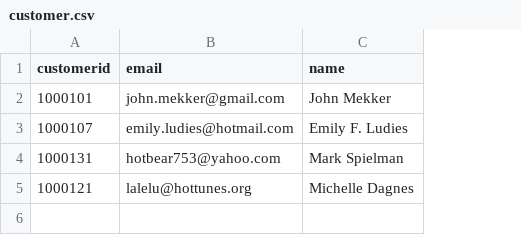
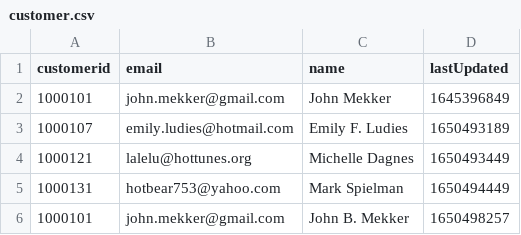
Before and after one commit to DataSQRL/sqrl, a CSV file: sqml-examples/retail/ecommerce-data/customer.csv, drawn as a sheet; addresses are those after the commit; the diff names each change by its address in the sheet, - before the commit and + after, or states it on an @@ line.

Commit message:
Updated C360 example

```diff
--- a/sqml-examples/retail/ecommerce-data/customer.csv
+++ b/sqml-examples/retail/ecommerce-data/customer.csv
+column D (lastUpdated), rows 2-3: 1645396849 | 1650493189; row 5: 1650494449
@@ row 5 moved to row 4: 1000121 @@
+row 6: 1000101 | john.mekker@gmail.com | John B. Mekker | 1650498257
```
Also changed, not shown: sqml-examples/retail/ecommerce-datav2/customer.csv, 7 other files.
